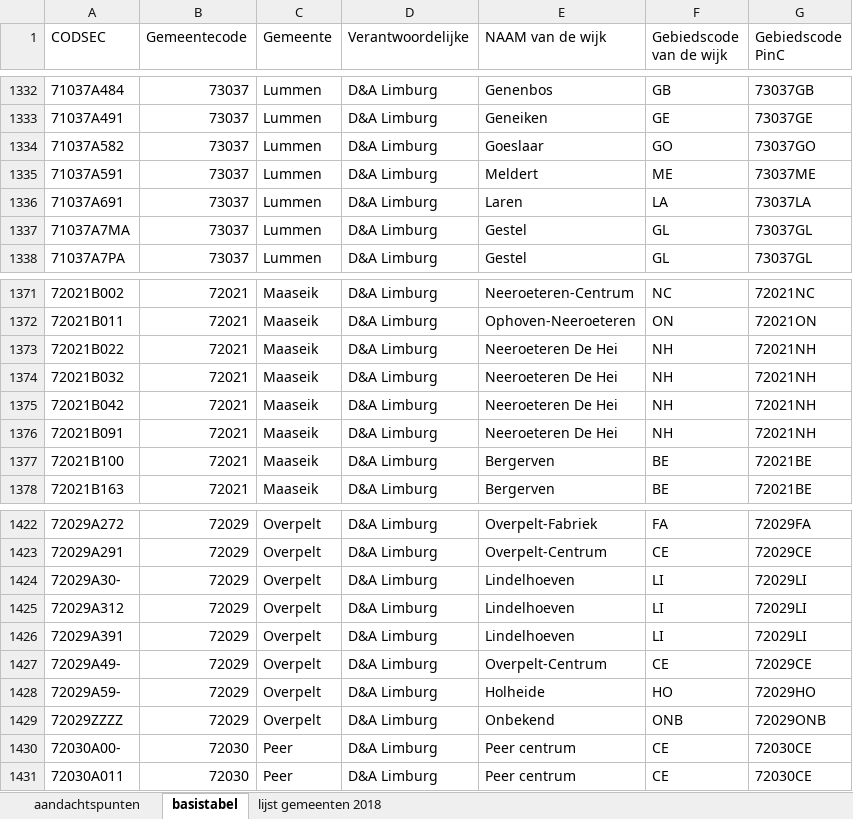
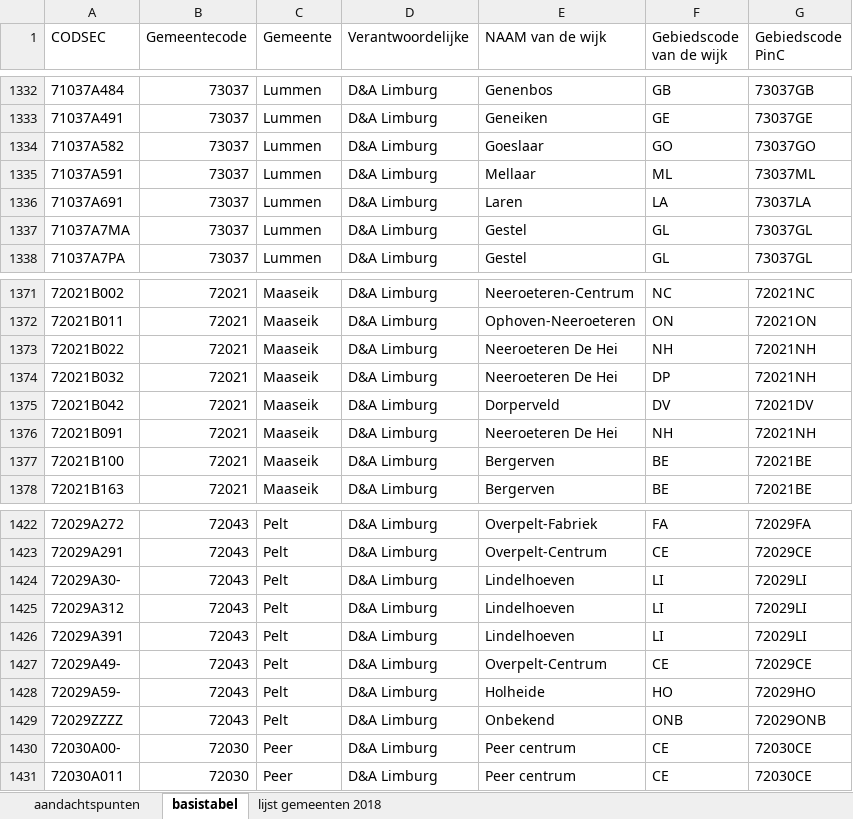
Before and after one commit to provinciesincijfers/gebiedsniveaus, an Excel workbook: gemeente_statsec_wijken/gemeentegedragen_wijken.xlsx, sheet basistabel, drawn as a sheet; only a part is shown, gaps mark what is left out; values as stored, in another font and other column widths than the file's, no borders; the diff covers the shown part only; the diff names each change by its address in the sheet, - before the commit and + after, or states it on an @@ line.

Commit message:
gemeentefusie pelt; correctie lummen; corectie maasiek

```diff
--- a/gemeente_statsec_wijken/gemeentegedragen_wijken.xlsx (sheet basistabel)
+++ b/gemeente_statsec_wijken/gemeentegedragen_wijken.xlsx (sheet basistabel)
-E1335 (NAAM van de wijk): Meldert
+E1335 (NAAM van de wijk): Mellaar
-F1335 (Gebiedscode van de wijk): ME
+F1335 (Gebiedscode van de wijk): ML
-G1335 (Gebiedscode PinC): 73037ME
+G1335 (Gebiedscode PinC): 73037ML
-F1374 (Gebiedscode van de wijk): NH
+F1374 (Gebiedscode van de wijk): DP
-E1375 (NAAM van de wijk): Neeroeteren De Hei
+E1375 (NAAM van de wijk): Dorperveld
-F1375 (Gebiedscode van de wijk): NH
+F1375 (Gebiedscode van de wijk): DV
-G1375 (Gebiedscode PinC): 72021NH
+G1375 (Gebiedscode PinC): 72021DV
-B1422:B1429 (Gemeentecode): 72029
+B1422:B1429 (Gemeentecode): 72043
-C1422:C1429 (Gemeente): Overpelt
+C1422:C1429 (Gemeente): Pelt
```
Also changed, not shown: 56 edited cells elsewhere in this sheet.
